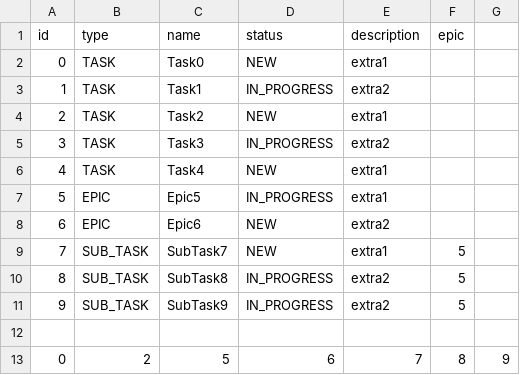
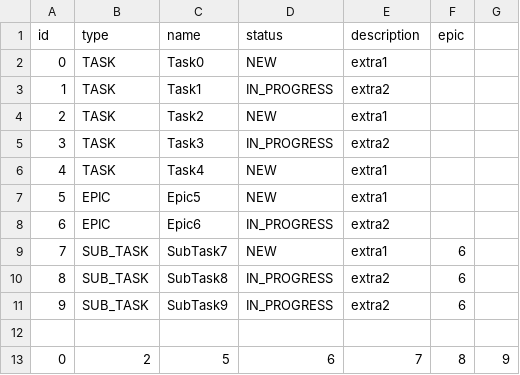
Before and after one commit to SergeyAnosov/java-kanban, a CSV file: src/resources/tasks.csv, drawn as a sheet.

```diff
--- a/src/resources/tasks.csv
+++ b/src/resources/tasks.csv
@@ -6,7 +6,7 @@ id,type,name,status,description,epic
 4,TASK,Task4,NEW,extra1
-5,EPIC,Epic5,IN_PROGRESS,extra1
-6,EPIC,Epic6,NEW,extra2
-7,SUB_TASK,SubTask7,NEW,extra1,5
-8,SUB_TASK,SubTask8,IN_PROGRESS,extra2,5
-9,SUB_TASK,SubTask9,IN_PROGRESS,extra2,5
+5,EPIC,Epic5,NEW,extra1
+6,EPIC,Epic6,IN_PROGRESS,extra2
+7,SUB_TASK,SubTask7,NEW,extra1,6
+8,SUB_TASK,SubTask8,IN_PROGRESS,extra2,6
+9,SUB_TASK,SubTask9,IN_PROGRESS,extra2,6
 
```
Also changed, not shown: 6 other files.
